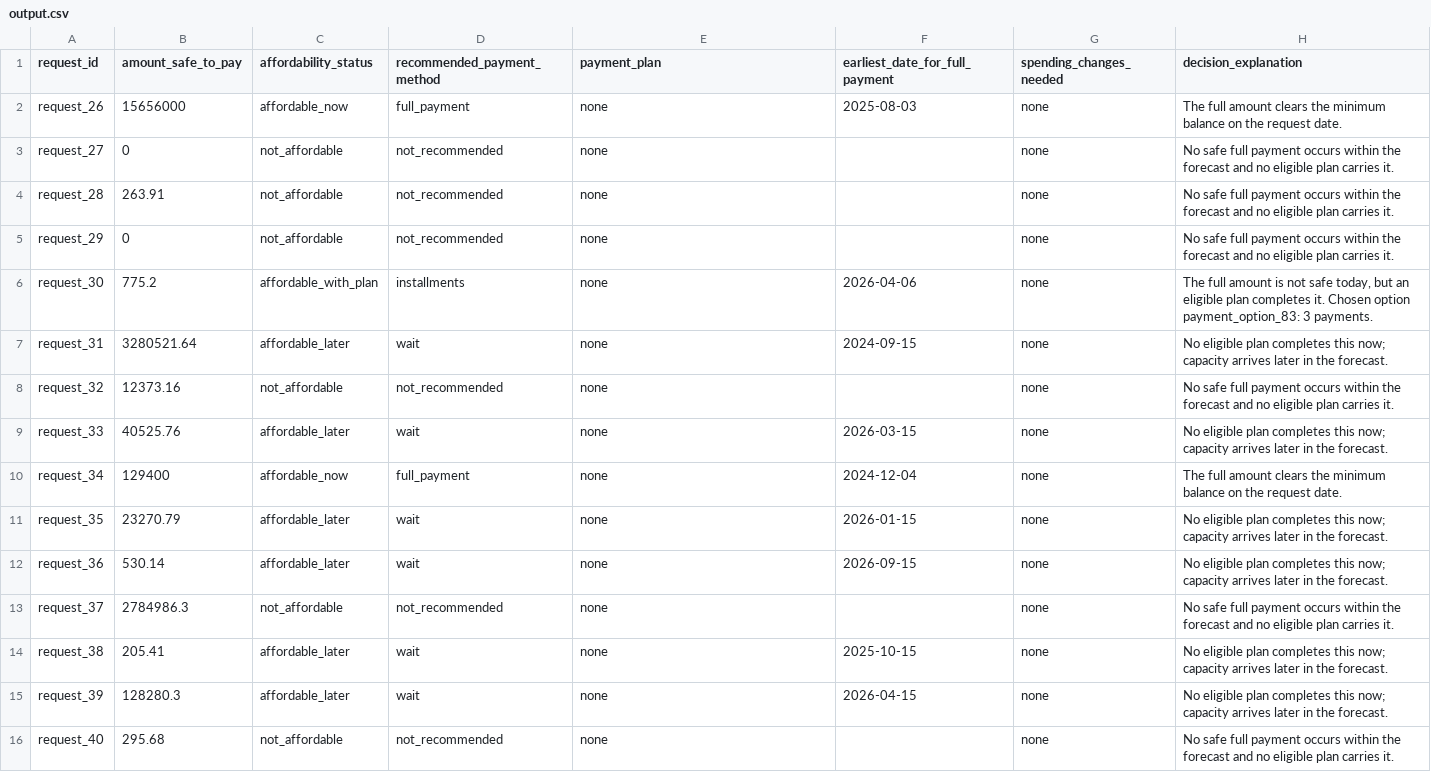
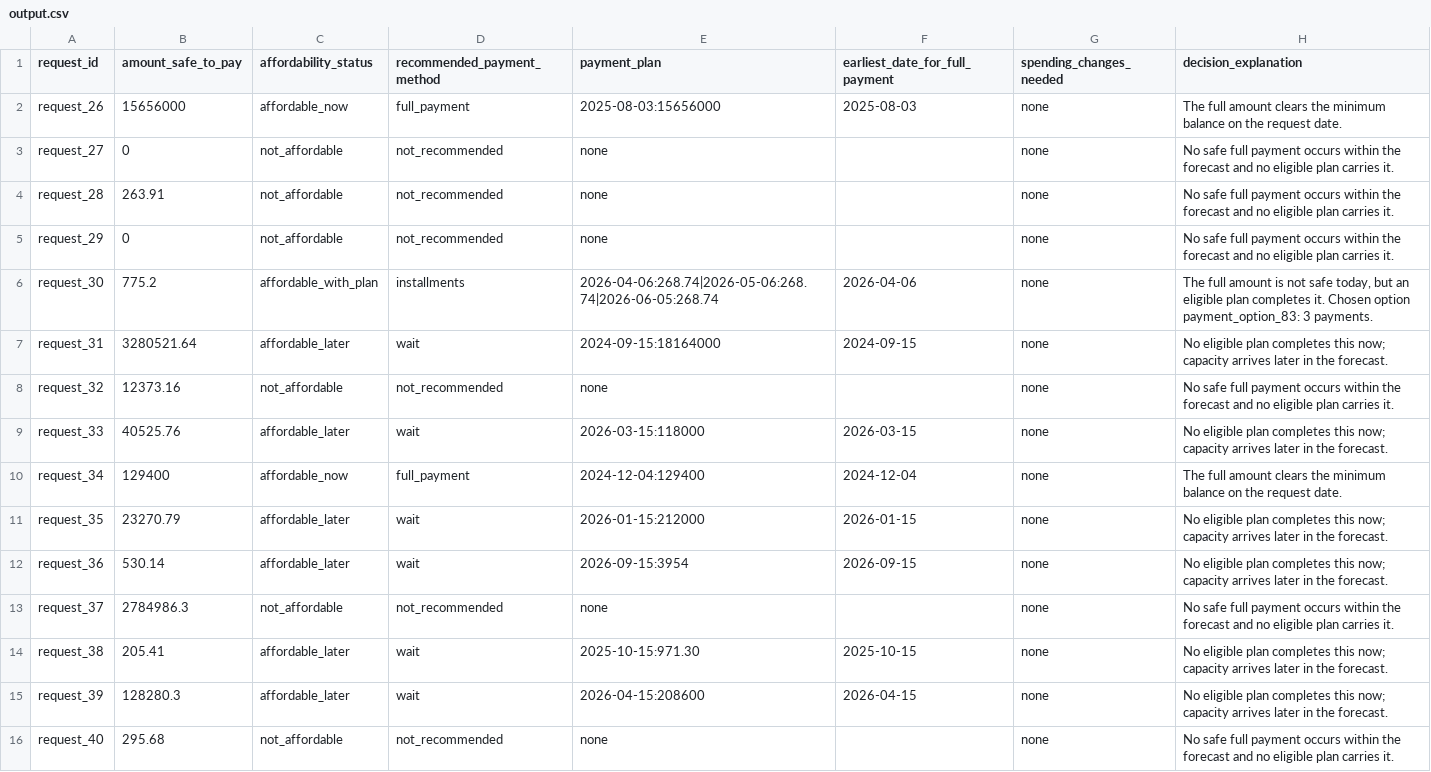
Before and after one commit to alessiomanera/orchestrate-sep26, a CSV file: output.csv, drawn as a sheet; only a part is shown; the diff covers the shown part only.

Commit message:
feat: build payment_plan, settle the percentage amendment by measurement
Three pieces of work, each measured on the 25 solved rows.

The percentage-amendment rule from D11 was kept on a principle and flagged
as a reversal candidate. Tested rather than argued: applying it scores 4.0
/ 60.0 / 64.0 / 48.0 and 48.7 overall, not applying it scores 8.0 / 64.0 /
68.0 / 52.0 and 51.3. Better on four columns, worse on none. The
application is removed; the parsing and the reporting stay, and the run now
names the multiplier it declined to apply rather than only noting a gap.

payment_plan was a hardcoded none. The grammar is read off the 18 solved
rows that carry a plan, and two details do not match the obvious reading:

- a wait is not none, it is a single full payment on the first safe date,
  which all six wait rows show, so classify now builds that plan
- payment_plan writes 996.6 as "996.60" while amount_safe_to_pay strips
  trailing zeros in the same file, so the two columns format money
  differently and assuming otherwise costs four rows

An instalment plan is never synthesised, only copied from a supplied
option. All 18 ground-truth plans round-trip through the formatter as a
test. payment_plan 28.0 to 64.0, overall 51.3 to 57.3. Of the 9 rows still
wrong, 8 are wrong only because the method is wrong and none because of
amount_safe_to_pay, so the column has no independent error left.

First full submission dress rehearsal. 250 rows in 1.75 seconds with zero
live model calls, code.zip at 25 files and 101 KB, .env, log.txt and
.agents absent, archive extracted to a clean directory and run there with
no API key: 29 tests pass and it writes a conforming 250-row output.csv.

It caught a real defect. code.zip is built from git ls-files, so an
untracked source file is silently omitted rather than rejected, and the
first archive shipped without a test file written minutes earlier. A gate
now fails the build on any untracked file under code/. The usage report
gate was checking only existence, so an empty one would have shipped as the
6.5 deliverable; it now checks the model table, token table, per-request
averages, cost figures and a non-zero totals row, and was confirmed to fail
on all four realistic stub shapes.

```diff
--- a/output.csv
+++ b/output.csv
@@ -1,3 +1,3 @@
 request_id,amount_safe_to_pay,affordability_status,recommended_payment_method,payment_plan,earliest_date_for_full_payment,spending_changes_needed,decision_explanation
-request_26,15656000,affordable_now,full_payment,none,2025-08-03,none,The full amount clears the minimum balance on the request date.
+request_26,15656000,affordable_now,full_payment,2025-08-03:15656000,2025-08-03,none,The full amount clears the minimum balance on the request date.
 request_27,0,not_affordable,not_recommended,none,,none,No safe full payment occurs within the forecast and no eligible plan carries it.
@@ -5,12 +5,12 @@ request_28,263.91,not_affordable,not_recommended,none,,none,No safe full payment
 request_29,0,not_affordable,not_recommended,none,,none,No safe full payment occurs within the forecast and no eligible plan carries it.
-request_30,775.2,affordable_with_plan,installments,none,2026-04-06,none,"The full amount is not safe today, but an eligible plan completes it. Chosen option payment_option_83: 3 payments."
-request_31,3280521.64,affordable_later,wait,none,2024-09-15,none,No eligible plan completes this now; capacity arrives later in the forecast.
+request_30,775.2,affordable_with_plan,installments,2026-04-06:268.74|2026-05-06:268.74|2026-06-05:268.74,2026-04-06,none,"The full amount is not safe today, but an eligible plan completes it. Chosen option payment_option_83: 3 payments."
+request_31,3280521.64,affordable_later,wait,2024-09-15:18164000,2024-09-15,none,No eligible plan completes this now; capacity arrives later in the forecast.
 request_32,12373.16,not_affordable,not_recommended,none,,none,No safe full payment occurs within the forecast and no eligible plan carries it.
-request_33,40525.76,affordable_later,wait,none,2026-03-15,none,No eligible plan completes this now; capacity arrives later in the forecast.
-request_34,129400,affordable_now,full_payment,none,2024-12-04,none,The full amount clears the minimum balance on the request date.
-request_35,23270.79,affordable_later,wait,none,2026-01-15,none,No eligible plan completes this now; capacity arrives later in the forecast.
-request_36,530.14,affordable_later,wait,none,2026-09-15,none,No eligible plan completes this now; capacity arrives later in the forecast.
+request_33,40525.76,affordable_later,wait,2026-03-15:118000,2026-03-15,none,No eligible plan completes this now; capacity arrives later in the forecast.
+request_34,129400,affordable_now,full_payment,2024-12-04:129400,2024-12-04,none,The full amount clears the minimum balance on the request date.
+request_35,23270.79,affordable_later,wait,2026-01-15:212000,2026-01-15,none,No eligible plan completes this now; capacity arrives later in the forecast.
+request_36,530.14,affordable_later,wait,2026-09-15:3954,2026-09-15,none,No eligible plan completes this now; capacity arrives later in the forecast.
 request_37,2784986.3,not_affordable,not_recommended,none,,none,No safe full payment occurs within the forecast and no eligible plan carries it.
-request_38,205.41,affordable_later,wait,none,2025-10-15,none,No eligible plan completes this now; capacity arrives later in the forecast.
-request_39,128280.3,affordable_later,wait,none,2026-04-15,none,No eligible plan completes this now; capacity arrives later in the forecast.
+request_38,205.41,affordable_later,wait,2025-10-15:971.30,2025-10-15,none,No eligible plan completes this now; capacity arrives later in the forecast.
+request_39,128280.3,affordable_later,wait,2026-04-15:208600,2026-04-15,none,No eligible plan completes this now; capacity arrives later in the forecast.
 request_40,295.68,not_affordable,not_recommended,none,,none,No safe full payment occurs within the forecast and no eligible plan carries it.
```
Also changed, not shown: 179 edited cells elsewhere in this file, 9 other files.
